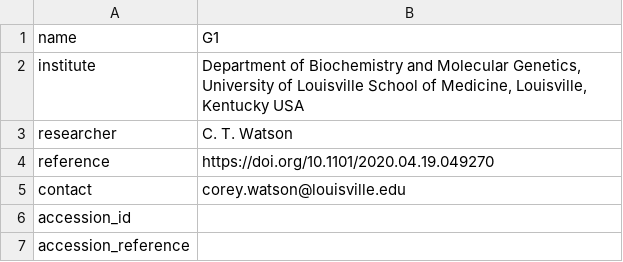
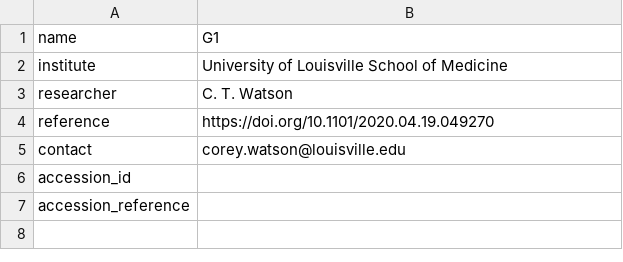
Before and after one commit to williamdlees/digby_backend, a TSV file: study_data/IGenotyper/A novel framework/study.tsv, drawn as a sheet.

```diff
--- a/study_data/IGenotyper/A novel framework/study.tsv
+++ b/study_data/IGenotyper/A novel framework/study.tsv
@@ -1,3 +1,3 @@
 name	G1
-institute	Department of Biochemistry and Molecular Genetics, University of Louisville School of Medicine, Louisville, Kentucky USA
+institute	University of Louisville School of Medicine
 researcher	C. T. Watson
```
Also changed, not shown: 2 other files.
